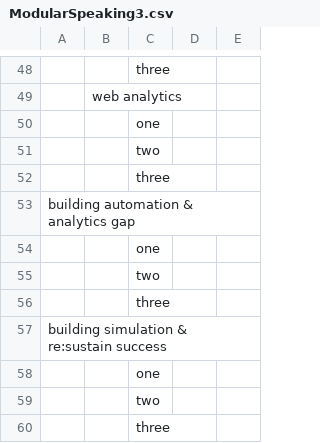
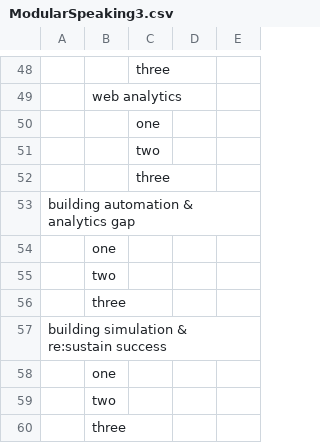
Before and after one commit to birdlab-tech/modular-speaking, a CSV file: ModularSpeaking3.csv, drawn as a sheet; only a part is shown, gaps mark what is left out; removed rows and columns are numbered as before the commit, all else as after; the diff names each change by its address in the sheet, - before the commit and + after, or states it on an @@ line.

```diff
--- a/ModularSpeaking3.csv
+++ b/ModularSpeaking3.csv
-row 54:  |  | one
-row 55:  |  | two
-row 56:  |  | three
+row 54:  | one
+row 55:  | two
+row 56:  | three
-row 58:  |  | one
-row 59:  |  | two
-row 60:  |  | three
+row 58:  | one
+row 59:  | two
+row 60:  | three
```
